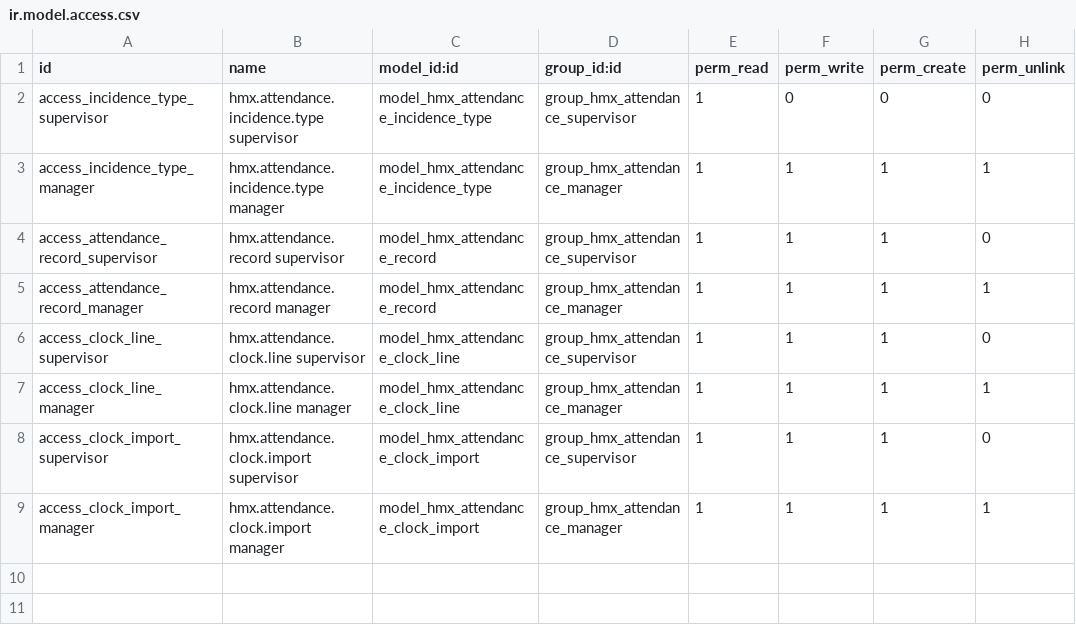
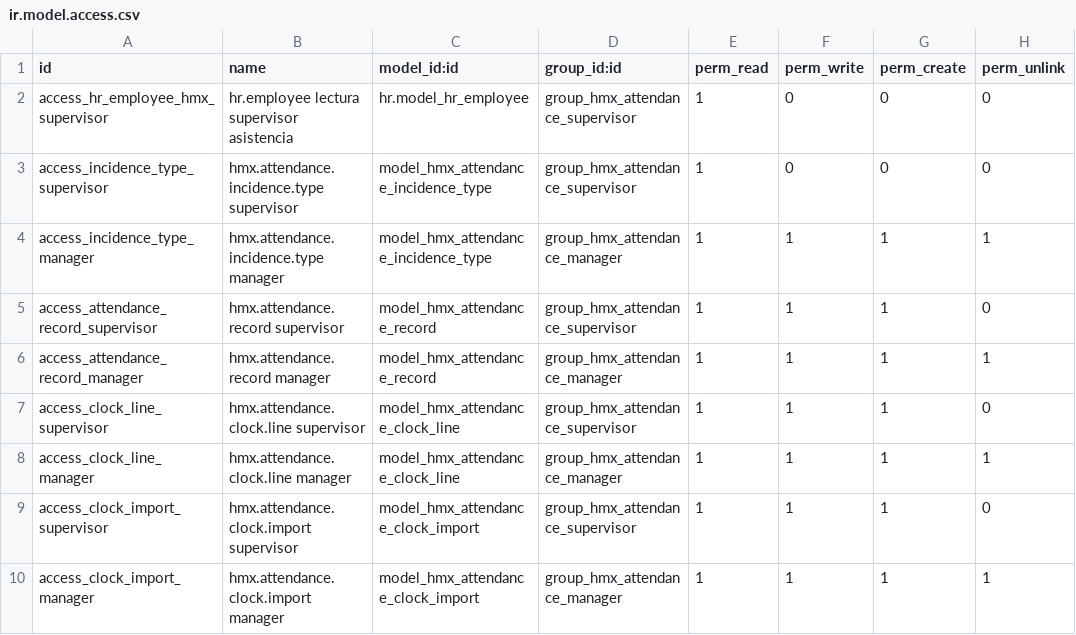
Before and after one commit to antonioqueb/empleados_hmx, a CSV file: security/ir.model.access.csv, drawn as a sheet; the diff names each change by its address in the sheet, - before the commit and + after, or states it on an @@ line.

```diff
--- a/security/ir.model.access.csv
+++ b/security/ir.model.access.csv
+row 2: access_hr_employee_hmx_supervisor | hr.employee lectura supervisor asistencia | hr.model_hr_employee | group_hmx_attendance_supervisor | 1 | 0 | 0 | 0
```
Also changed, not shown: 3 other files.
